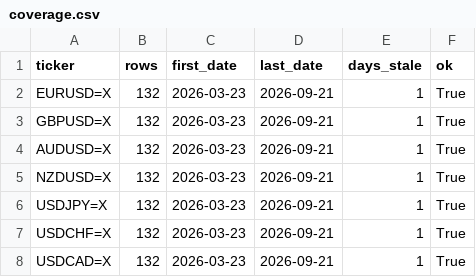
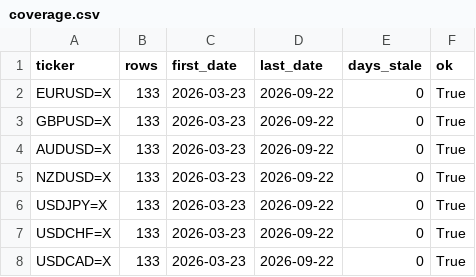
Before and after one commit to rari812/fx-momentum-data, a CSV file: data/coverage.csv, drawn as a sheet.

```diff
--- a/data/coverage.csv
+++ b/data/coverage.csv
@@ -1,8 +1,8 @@
 ticker,rows,first_date,last_date,days_stale,ok
-EURUSD=X,132,2026-03-23,2026-09-21,1,True
-GBPUSD=X,132,2026-03-23,2026-09-21,1,True
-AUDUSD=X,132,2026-03-23,2026-09-21,1,True
-NZDUSD=X,132,2026-03-23,2026-09-21,1,True
-USDJPY=X,132,2026-03-23,2026-09-21,1,True
-USDCHF=X,132,2026-03-23,2026-09-21,1,True
-USDCAD=X,132,2026-03-23,2026-09-21,1,True
+EURUSD=X,133,2026-03-23,2026-09-22,0,True
+GBPUSD=X,133,2026-03-23,2026-09-22,0,True
+AUDUSD=X,133,2026-03-23,2026-09-22,0,True
+NZDUSD=X,133,2026-03-23,2026-09-22,0,True
+USDJPY=X,133,2026-03-23,2026-09-22,0,True
+USDCHF=X,133,2026-03-23,2026-09-22,0,True
+USDCAD=X,133,2026-03-23,2026-09-22,0,True
```
Also changed, not shown: data/fx_daily.csv, 1 other file.
